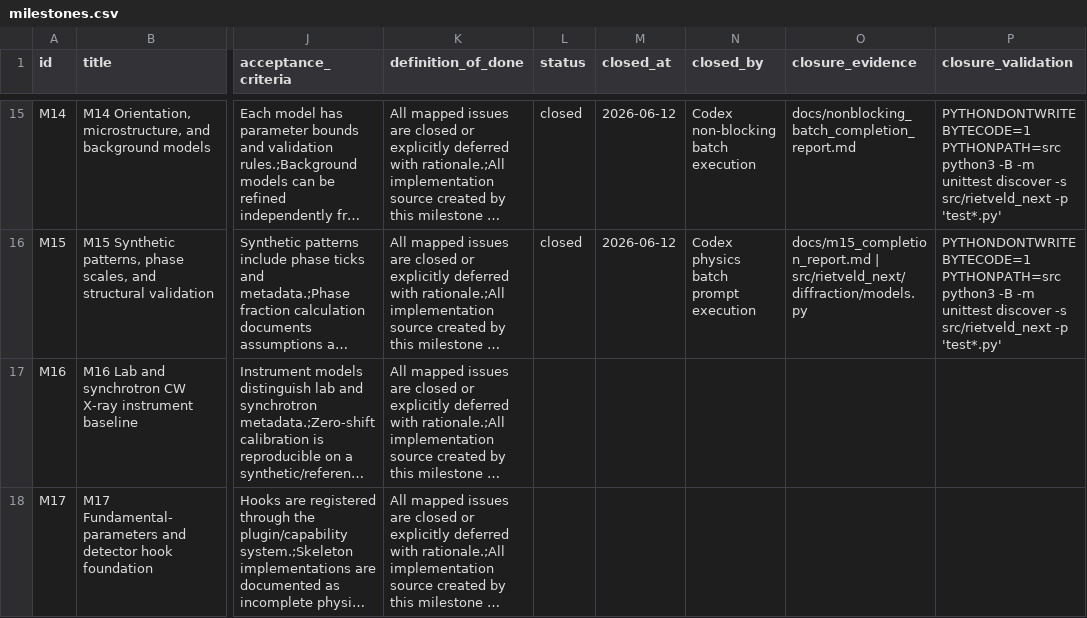
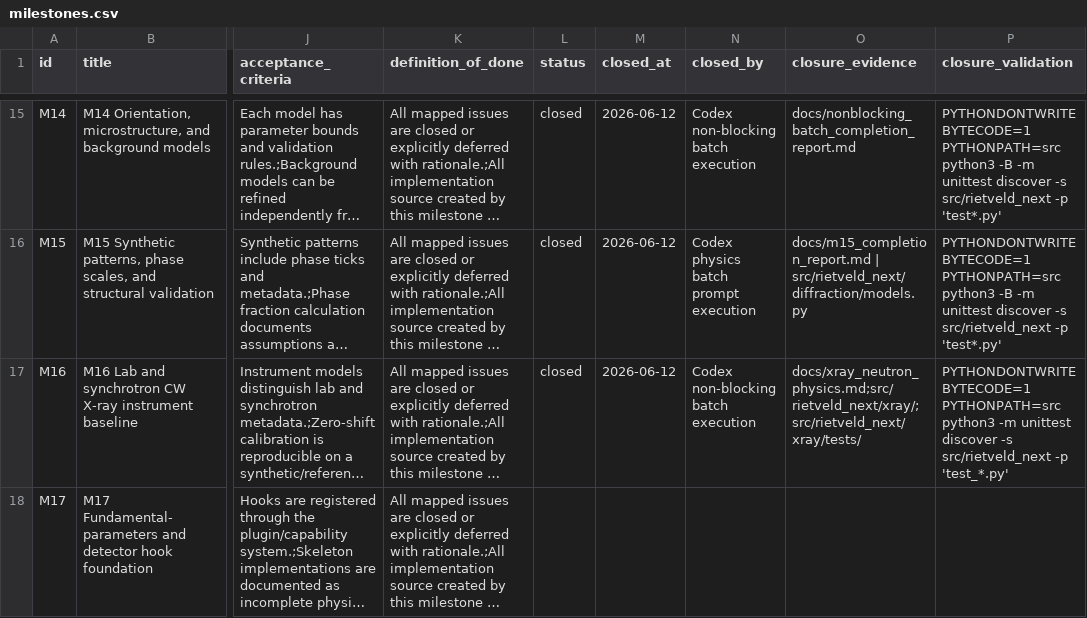
Before and after one commit to fanchercm/rietveld_next, a CSV file: backlog/milestones.csv, drawn as a sheet; only a part is shown, gaps mark what is left out; long unchanged cells end in …; the diff covers the shown part only; the diff names each change by its address in the sheet, - before the commit and + after, or states it on an @@ line.

```diff
--- a/backlog/milestones.csv
+++ b/backlog/milestones.csv
-L17 (status): (empty)
+L17 (status): closed
-M17 (closed_at): (empty)
+M17 (closed_at): 2026-06-12
-N17 (closed_by): (empty)
+N17 (closed_by): Codex non-blocking batch execution
-O17 (closure_evidence): (empty)
+O17 (closure_evidence): docs/xray_neutron_physics.md;src/rietveld_next/xray/;src/rietveld_next/xray/tests/
-P17 (closure_validation): (empty)
+P17 (closure_validation): PYTHONDONTWRITEBYTECODE=1 PYTHONPATH=src python3 -m unittest discover -s src/rietveld_next -p 'test_*.py'
```
Also changed, not shown: 15 edited cells elsewhere in this file, backlog/issues.csv, 28 other files.
